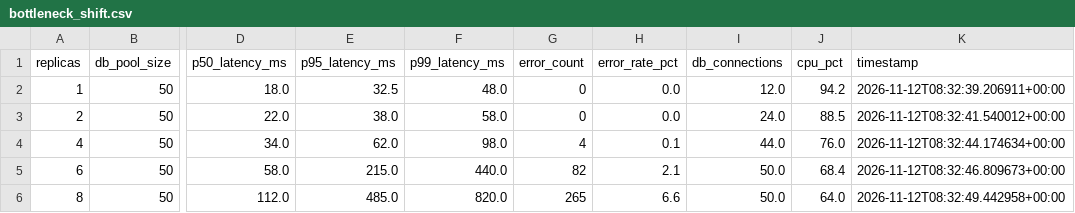
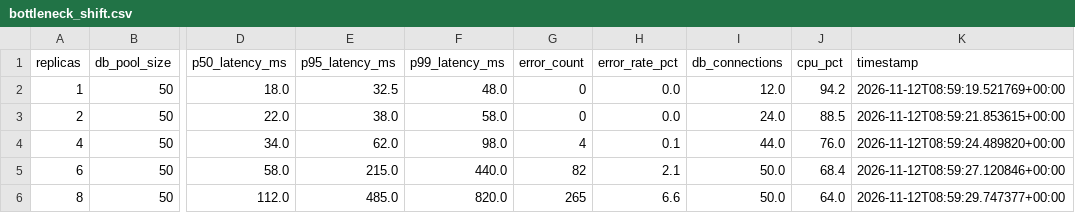
Before and after one commit to AaravJagga7/scope, a CSV file: data/experiments/bottleneck_shift.csv, drawn as a sheet; only a part is shown, gaps mark what is left out; the diff names each change by its address in the sheet, - before the commit and + after, or states it on an @@ line.

```diff
--- a/data/experiments/bottleneck_shift.csv
+++ b/data/experiments/bottleneck_shift.csv
-K2 (timestamp): 2026-11-12T08:32:39.206911+00:00
+K2 (timestamp): 2026-11-12T08:59:19.521769+00:00
-K3 (timestamp): 2026-11-12T08:32:41.540012+00:00
+K3 (timestamp): 2026-11-12T08:59:21.853615+00:00
-K4 (timestamp): 2026-11-12T08:32:44.174634+00:00
+K4 (timestamp): 2026-11-12T08:59:24.489820+00:00
-K5 (timestamp): 2026-11-12T08:32:46.809673+00:00
+K5 (timestamp): 2026-11-12T08:59:27.120846+00:00
-K6 (timestamp): 2026-11-12T08:32:49.442958+00:00
+K6 (timestamp): 2026-11-12T08:59:29.747377+00:00
```
Also changed, not shown: data/bottleneck_shift.csv, 24 other files.
